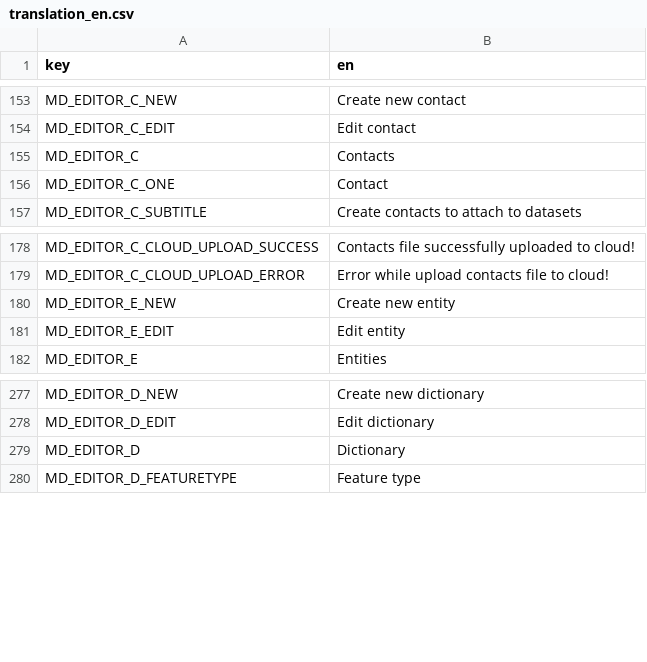
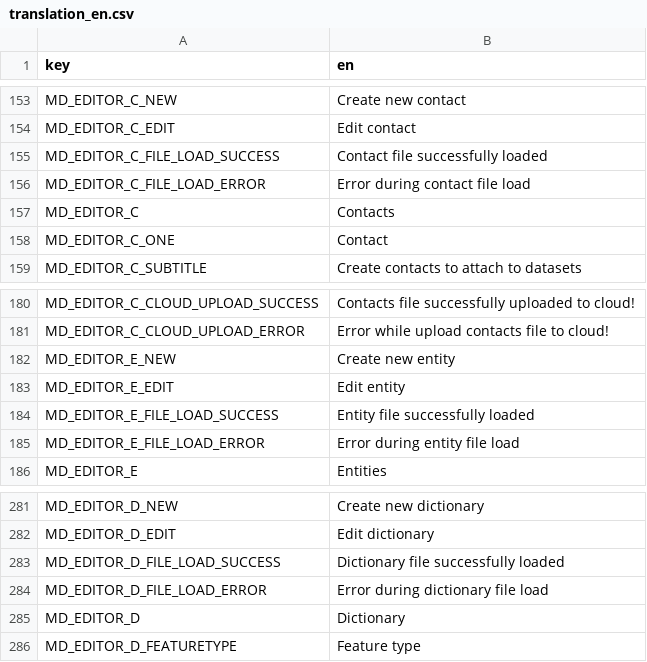
Before and after one commit to r-geoflow/geoflow-shiny, a CSV file: i18n/translation_en.csv, drawn as a sheet; only a part is shown, gaps mark what is left out; the diff names each change by its address in the sheet, - before the commit and + after, or states it on an @@ line.

```diff
--- a/i18n/translation_en.csv
+++ b/i18n/translation_en.csv
+row 155: MD_EDITOR_C_FILE_LOAD_SUCCESS | Contact file successfully loaded
+row 156: MD_EDITOR_C_FILE_LOAD_ERROR | Error during contact file load
+row 184: MD_EDITOR_E_FILE_LOAD_SUCCESS | Entity file successfully loaded
+row 185: MD_EDITOR_E_FILE_LOAD_ERROR | Error during entity file load
+row 283: MD_EDITOR_D_FILE_LOAD_SUCCESS | Dictionary file successfully loaded
+row 284: MD_EDITOR_D_FILE_LOAD_ERROR | Error during dictionary file load
```
Also changed, not shown: i18n/translation_es.csv, i18n/translation_fr.csv, 3 other files.
